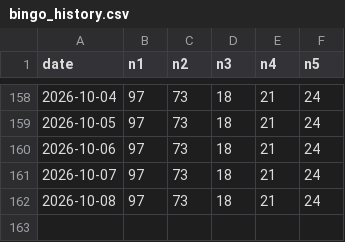
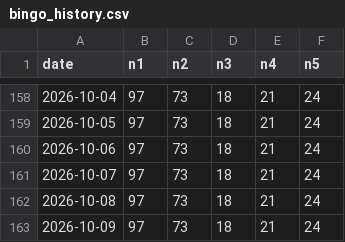
Before and after one commit to caca63/17live-bingo-bot, a CSV file: bingo_history.csv, drawn as a sheet; only a part is shown, gaps mark what is left out.

```diff
--- a/bingo_history.csv
+++ b/bingo_history.csv
@@ -162 +162,2 @@ date,n1,n2,n3,n4,n5
 2026-10-08,97,73,18,21,24
+2026-10-09,97,73,18,21,24
```
